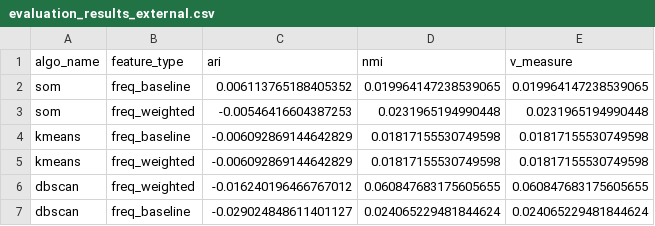
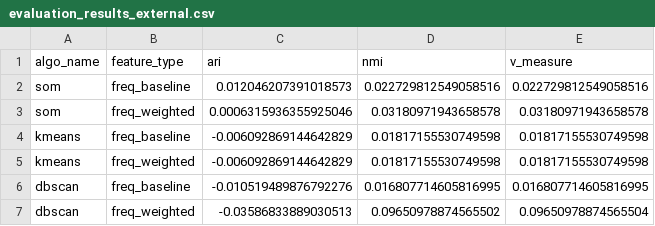
Before and after one commit to Seizh7/CAPITOLWATCH, a CSV file: data/outputs/evaluation_results_external.csv, drawn as a sheet.

```diff
--- a/data/outputs/evaluation_results_external.csv
+++ b/data/outputs/evaluation_results_external.csv
@@ -1,7 +1,7 @@
 algo_name,feature_type,ari,nmi,v_measure
-som,freq_baseline,0.006113765188405352,0.019964147238539065,0.019964147238539065
-som,freq_weighted,-0.00546416604387253,0.0231965194990448,0.0231965194990448
+som,freq_baseline,0.012046207391018573,0.022729812549058516,0.022729812549058516
+som,freq_weighted,0.0006315936355925046,0.03180971943658578,0.03180971943658578
 kmeans,freq_baseline,-0.006092869144642829,0.01817155530749598,0.01817155530749598
 kmeans,freq_weighted,-0.006092869144642829,0.01817155530749598,0.01817155530749598
-dbscan,freq_weighted,-0.016240196466767012,0.060847683175605655,0.060847683175605655
-dbscan,freq_baseline,-0.029024848611401127,0.024065229481844624,0.024065229481844624
+dbscan,freq_baseline,-0.010519489876792276,0.016807714605816995,0.016807714605816995
+dbscan,freq_weighted,-0.03586833889030513,0.09650978874565502,0.09650978874565504
```
Also changed, not shown: data/outputs/evaluation_results.csv, 10 other files.
